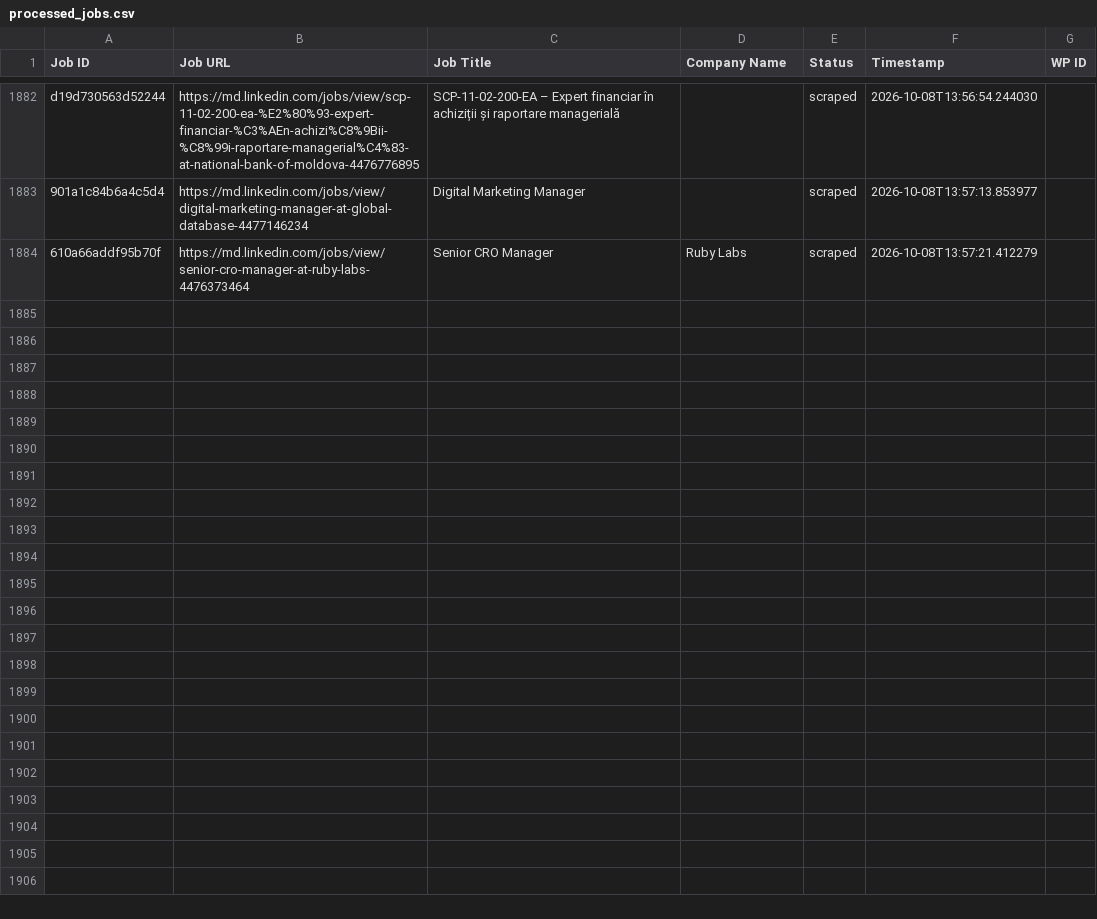
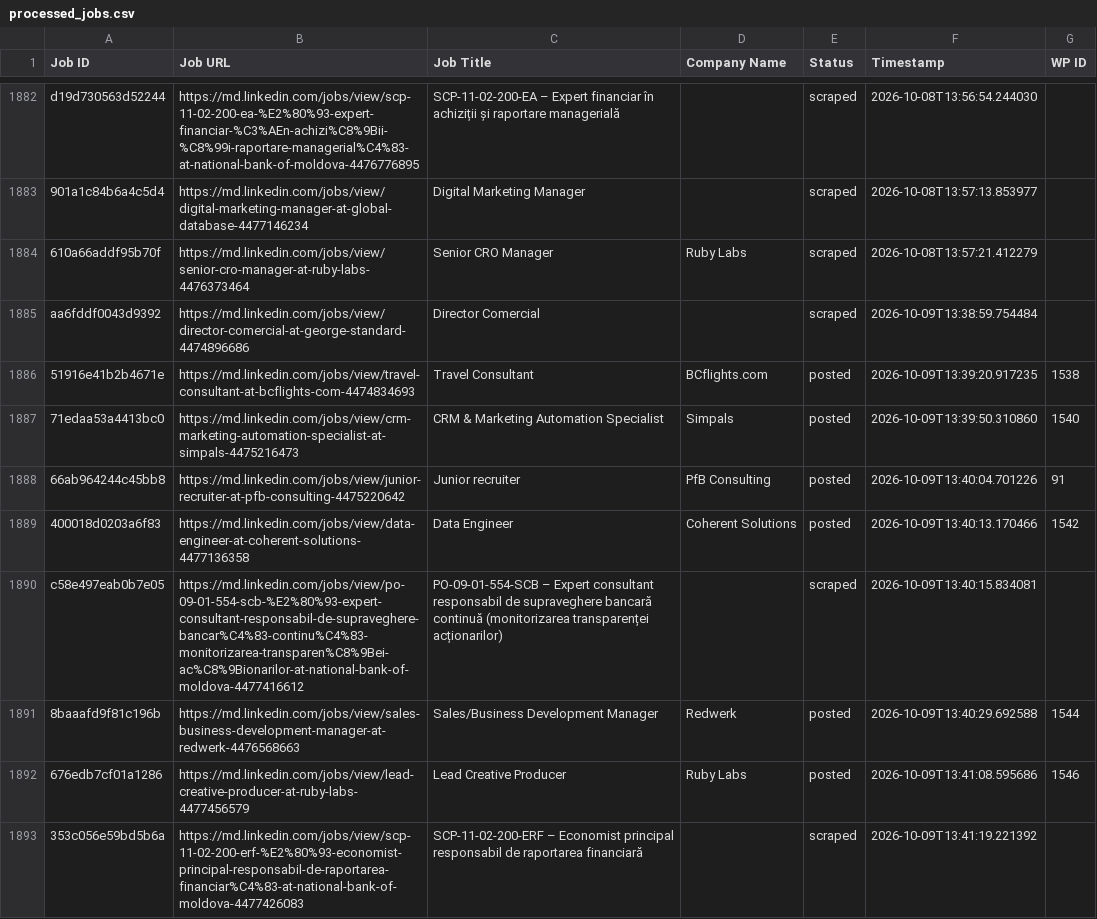
Before and after one commit to innovationinc2000/md, a CSV file: processed_jobs.csv, drawn as a sheet; only a part is shown, gaps mark what is left out.

```diff
--- a/processed_jobs.csv
+++ b/processed_jobs.csv
@@ -1894 +1894,10 @@ d19d730563d52244,https://md.linkedin.com/jobs/view/scp-11-02-200-ea-%E2%80%93-ex
 610a66addf95b70f,https://md.linkedin.com/jobs/view/senior-cro-manager-at-ruby-labs-4476373464,Senior CRO Manager,Ruby Labs,scraped,2026-10-08T13:57:21.412279,
+aa6fddf0043d9392,https://md.linkedin.com/jobs/view/director-comercial-at-george-standard-4474896686,Director Comercial,,scraped,2026-10-09T13:38:59.754484,
+51916e41b2b4671e,https://md.linkedin.com/jobs/view/travel-consultant-at-bcflights-com-4474834693,Travel Consultant,BCflights.com,posted,2026-10-09T13:39:20.917235,1538
+71edaa53a4413bc0,https://md.linkedin.com/jobs/view/crm-marketing-automation-specialist-at-simpals-4475216473,CRM & Marketing Automation Specialist,Simpals,posted,2026-10-09T13:39:50.310860,1540
+66ab964244c45bb8,https://md.linkedin.com/jobs/view/junior-recruiter-at-pfb-consulting-4475220642,Junior recruiter,PfB Consulting,posted,2026-10-09T13:40:04.701226,91
+400018d0203a6f83,https://md.linkedin.com/jobs/view/data-engineer-at-coherent-solutions-4477136358,Data Engineer,Coherent Solutions,posted,2026-10-09T13:40:13.170466,1542
+c58e497eab0b7e05,https://md.linkedin.com/jobs/view/po-09-01-554-scb-%E2%80%93-expert-consultant-responsabil-de-supraveghere-bancar%C4%83-continu%C4%83-monitorizarea-transparen%C8%9Bei-ac%C8%9Bionarilor-at-national-bank-of-moldova-4477416612,PO-09-01-554-SCB – Expert consultant responsabil de supraveghere bancară continuă (monitorizarea transparenței acționarilor),,scraped,2026-10-09T13:40:15.834081,
+8baaafd9f81c196b,https://md.linkedin.com/jobs/view/sales-business-development-manager-at-redwerk-4476568663,Sales/Business Development Manager,Redwerk,posted,2026-10-09T13:40:29.692588,1544
+676edb7cf01a1286,https://md.linkedin.com/jobs/view/lead-creative-producer-at-ruby-labs-4477456579,Lead Creative Producer,Ruby Labs,posted,2026-10-09T13:41:08.595686,1546
+353c056e59bd5b6a,https://md.linkedin.com/jobs/view/scp-11-02-200-erf-%E2%80%93-economist-principal-responsabil-de-raportarea-financiar%C4%83-at-national-bank-of-moldova-4477426083,SCP-11-02-200-ERF – Economist principal responsabil de raportarea financiară,,scraped,2026-10-09T13:41:19.221392,
```
